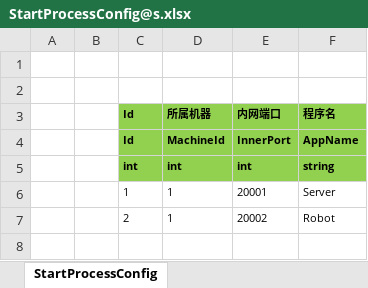
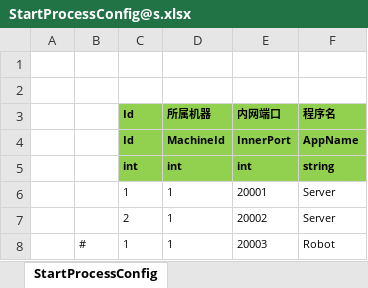
Before and after one commit to manniu1542/ET_ServerStudy, an Excel workbook: Excel/StartProcessConfig@s.xlsx, sheet StartProcessConfig, drawn as a sheet; values as stored, in another font and other column widths than the file's, no borders; the diff names each change by its address in the sheet, - before the commit and + after, or states it on an @@ line.

```diff
--- a/Excel/StartProcessConfig@s.xlsx (sheet StartProcessConfig)
+++ b/Excel/StartProcessConfig@s.xlsx (sheet StartProcessConfig)
-F7 (程序名): Robot
+F7 (程序名): Server
+row 8:  | # | 1 | 1 | 20003 | Robot
```
Also changed, not shown: Excel/StartSceneConfig@s.xlsx, Excel/StartZoneConfig@s.xlsx, 37 other files.
